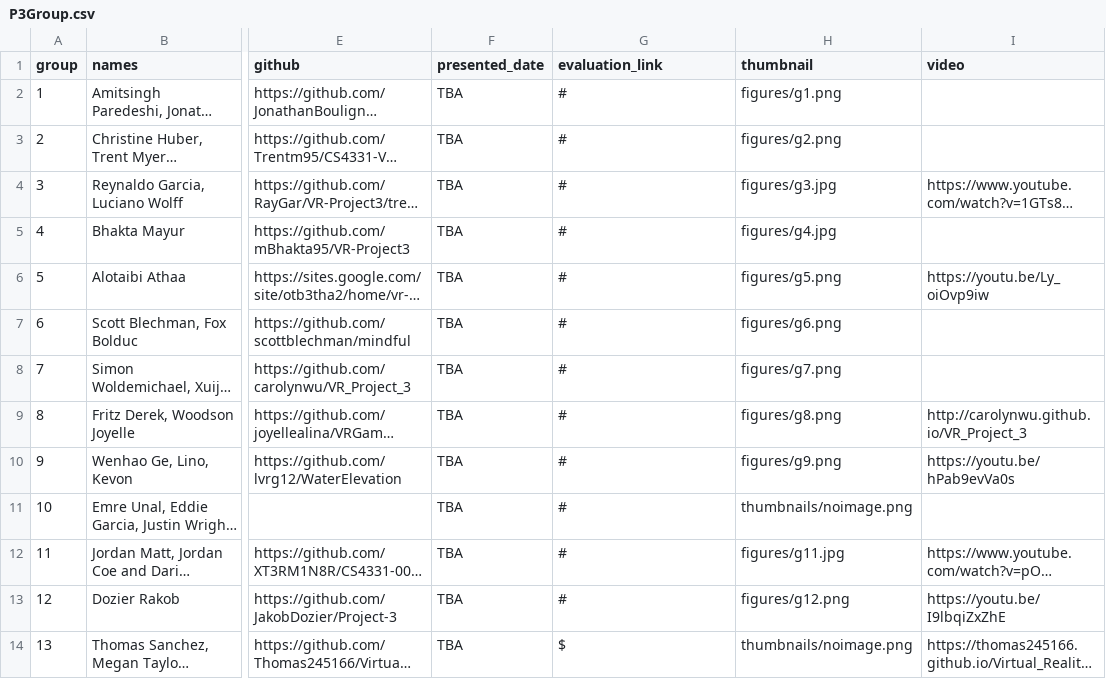
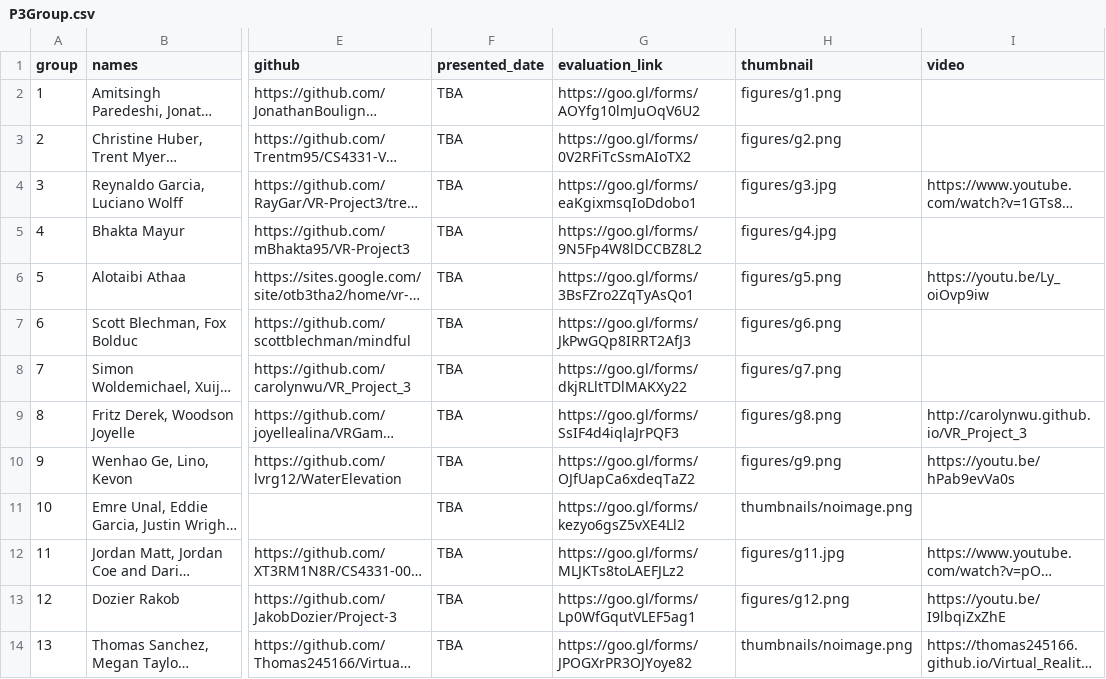
Before and after one commit to iDataVisualizationLab/5331Virtual-Reality, a CSV file: P3/P3Group.csv, drawn as a sheet; only a part is shown, gaps mark what is left out; long unchanged cells end in …; the diff names each change by its address in the sheet, - before the commit and + after, or states it on an @@ line.

Commit message:
update group evaluation link

```diff
--- a/P3/P3Group.csv
+++ b/P3/P3Group.csv
-G2 (evaluation_link): #
+G2 (evaluation_link): https://goo.gl/forms/AOYfg10lmJuOqV6U2
-G3 (evaluation_link): #
+G3 (evaluation_link): https://goo.gl/forms/0V2RFiTcSsmAIoTX2
-G4 (evaluation_link): #
+G4 (evaluation_link): https://goo.gl/forms/eaKgixmsqIoDdobo1
-G5 (evaluation_link): #
+G5 (evaluation_link): https://goo.gl/forms/9N5Fp4W8lDCCBZ8L2
-G6 (evaluation_link): #
+G6 (evaluation_link): https://goo.gl/forms/3BsFZro2ZqTyAsQo1
-G7 (evaluation_link): #
+G7 (evaluation_link): https://goo.gl/forms/JkPwGQp8IRRT2AfJ3
-G8 (evaluation_link): #
+G8 (evaluation_link): https://goo.gl/forms/dkjRLltTDlMAKXy22
-G9 (evaluation_link): #
+G9 (evaluation_link): https://goo.gl/forms/SsIF4d4iqlaJrPQF3
-G10 (evaluation_link): #
+G10 (evaluation_link): https://goo.gl/forms/OJfUapCa6xdeqTaZ2
-G11 (evaluation_link): #
+G11 (evaluation_link): https://goo.gl/forms/kezyo6gsZ5vXE4Ll2
-G12 (evaluation_link): #
+G12 (evaluation_link): https://goo.gl/forms/MLJKTs8toLAEFJLz2
-G13 (evaluation_link): #
+G13 (evaluation_link): https://goo.gl/forms/Lp0WfGqutVLEF5ag1
-G14 (evaluation_link): $
+G14 (evaluation_link): https://goo.gl/forms/JPOGXrPR3OJYoye82
```
Also changed, not shown: 1 other file.
